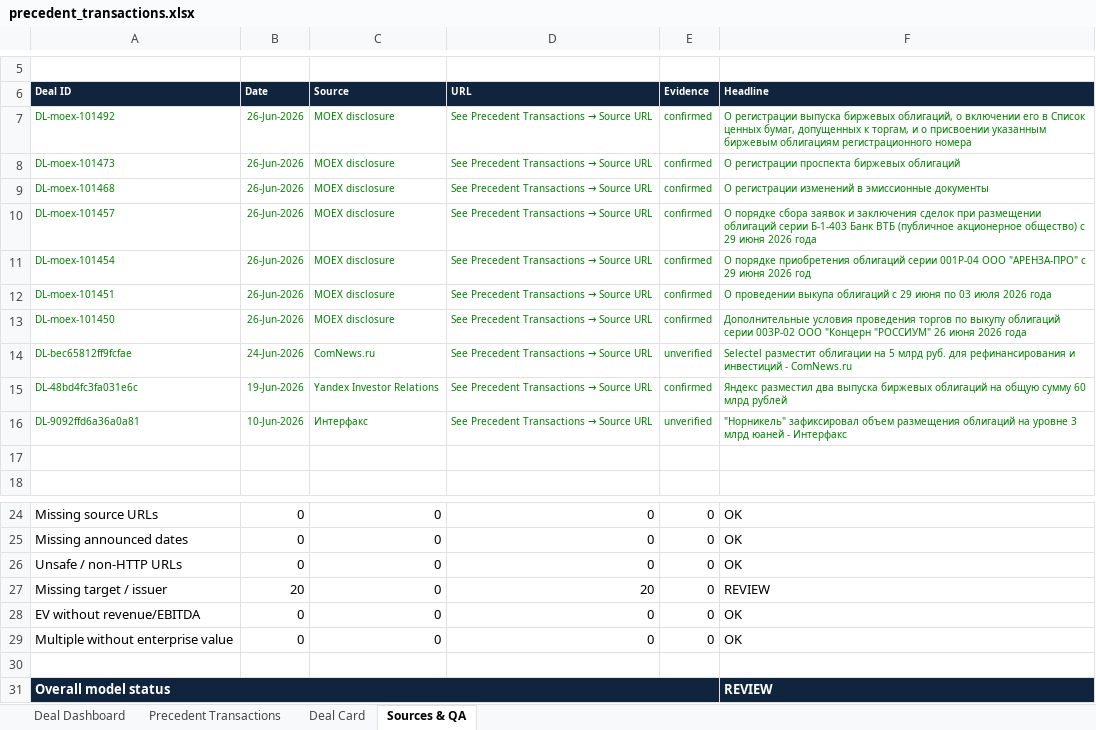
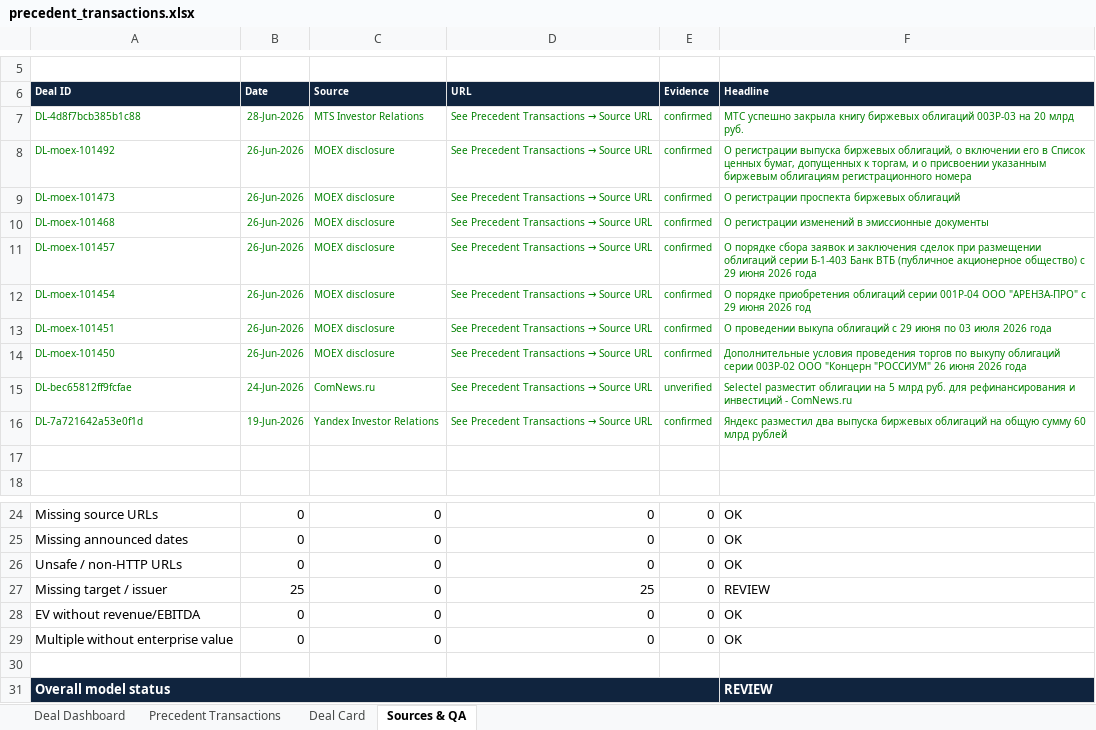
Before and after one commit to irisaurum/deal-markets-copilot, an Excel workbook: output/precedent_transactions.xlsx, sheet Sources & QA, drawn as a sheet; only a part is shown, gaps mark what is left out; values as stored, in another font and other column widths than the file's, no borders; conditional formats not drawn; removed rows and columns are numbered as before the commit, all else as after; the diff names each change by its address in the sheet, - before the commit and + after, or states it on an @@ line.

Commit message:
feat: add free sources and direct evidence links

```diff
--- a/output/precedent_transactions.xlsx (sheet Sources & QA)
+++ b/output/precedent_transactions.xlsx (sheet Sources & QA)
+row 7: DL-4d8f7bcb385b1c88 | 28-Jun-2026 | MTS Investor Relations | See Precedent Transactions → Source URL | confirmed | МТС успешно закрыла книгу биржевых облигаций 003Р-03 на 20 млрд руб.
-A16 (Deal ID): DL-48bd4fc3fa031e6c
+A16 (Deal ID): DL-7a721642a53e0f1d
-row 16: DL-9092ffd6a36a0a81 | 10-Jun-2026 | Интерфакс | See Precedent Transactions → Source URL | unverified | "Норникель" зафиксировал объем размещения облигаций на уровне 3 млрд юаней - Интерфакс
-B27 (Date): 20
+B27 (Date): 25
-D27 (URL): 20
+D27 (URL): 25
```
Also changed, not shown: sheet Precedent Transactions, sheet Deal Dashboard, sheet Deal Card, formulas that keep their value, 11 other files.
